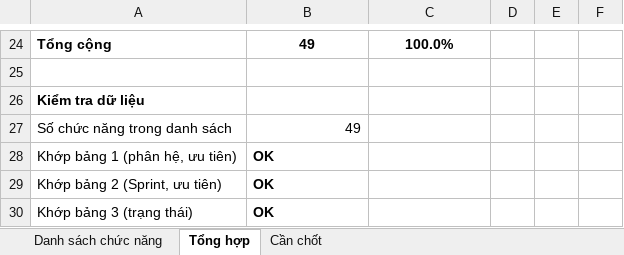
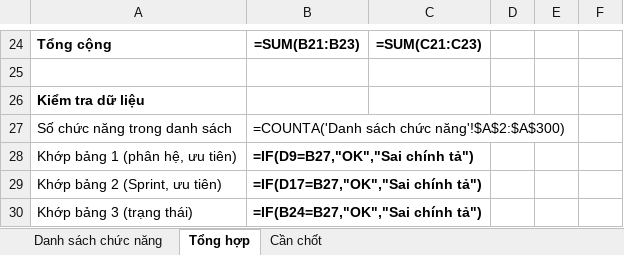
Before and after one commit to Caykhongg/CNPM-TULO, an Excel workbook: docs/Danh_sach_chuc_nang_QuickOrder.xlsx, sheet Tổng hợp, drawn as a sheet; only a part is shown, gaps mark what is left out; values as stored, in another font and other column widths than the file's, no borders; formulas without a stored value are shown as written; the diff covers the shown part only; the diff names each change by its address in the sheet, - before the commit and + after, or states it on an @@ line.

```diff
--- a/docs/Danh_sach_chuc_nang_QuickOrder.xlsx (sheet Tổng hợp)
+++ b/docs/Danh_sach_chuc_nang_QuickOrder.xlsx (sheet Tổng hợp)
-B24: 49
+B24: =SUM(B21:B23)
-C24: 100.0%
+C24: =SUM(C21:C23)
-B27: 49
+B27: =COUNTA('Danh sách chức năng'!$A$2:$A$300)
-B28: OK
+B28: =IF(D9=B27,"OK","Sai chính tả")
-B29: OK
+B29: =IF(D17=B27,"OK","Sai chính tả")
-B30: OK
+B30: =IF(B24=B27,"OK","Sai chính tả")
```
Also changed, not shown: 4 added rows, 4 removed rows and 24 edited cells elsewhere in this sheet, sheet Danh sách chức năng, charts or pictures, docs/UserStory_QuickOrder_v0.1.xlsx, 2 other files.
